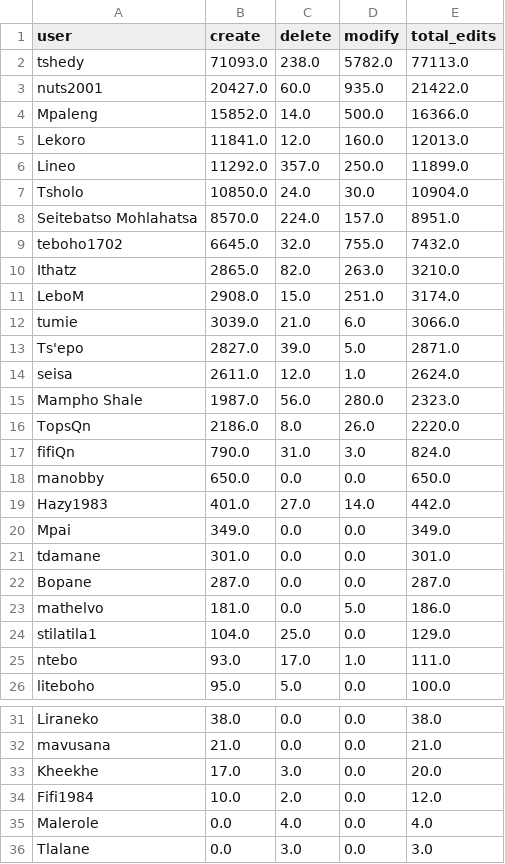
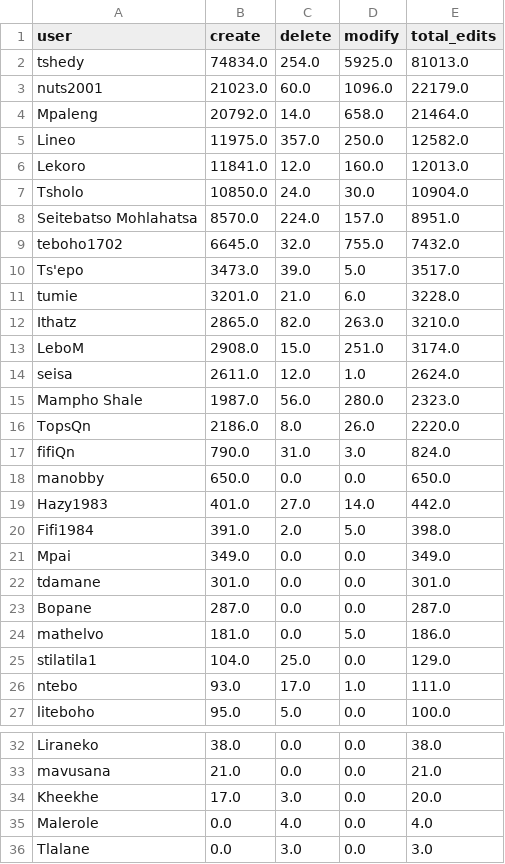
Before and after one commit to rustyb/osm-meta-util, a CSV file: app_total_edits_by_type.csv, drawn as a sheet; only a part is shown, gaps mark what is left out.

```diff
--- a/app_total_edits_by_type.csv
+++ b/app_total_edits_by_type.csv
@@ -1,7 +1,7 @@
 user,create,delete,modify,total_edits
-tshedy,71093.0,238.0,5782.0,77113.0
-nuts2001,20427.0,60.0,935.0,21422.0
-Mpaleng,15852.0,14.0,500.0,16366.0
+tshedy,74834.0,254.0,5925.0,81013.0
+nuts2001,21023.0,60.0,1096.0,22179.0
+Mpaleng,20792.0,14.0,658.0,21464.0
+Lineo,11975.0,357.0,250.0,12582.0
 Lekoro,11841.0,12.0,160.0,12013.0
-Lineo,11292.0,357.0,250.0,11899.0
 Tsholo,10850.0,24.0,30.0,10904.0
@@ -9,6 +9,6 @@ Seitebatso Mohlahatsa,8570.0,224.0,157.0,8951.0
 teboho1702,6645.0,32.0,755.0,7432.0
+Ts'epo,3473.0,39.0,5.0,3517.0
+tumie,3201.0,21.0,6.0,3228.0
 Ithatz,2865.0,82.0,263.0,3210.0
 LeboM,2908.0,15.0,251.0,3174.0
-tumie,3039.0,21.0,6.0,3066.0
-Ts'epo,2827.0,39.0,5.0,2871.0
 seisa,2611.0,12.0,1.0,2624.0
@@ -19,2 +19,3 @@ manobby,650.0,0.0,0.0,650.0
 Hazy1983,401.0,27.0,14.0,442.0
+Fifi1984,391.0,2.0,5.0,398.0
 Mpai,349.0,0.0,0.0,349.0
@@ -33,3 +34,2 @@ mavusana,21.0,0.0,0.0,21.0
 Kheekhe,17.0,3.0,0.0,20.0
-Fifi1984,10.0,2.0,0.0,12.0
 Malerole,0.0,4.0,0.0,4.0
```
Also changed, not shown: montly_app_tracking.csv, 4 other files.
